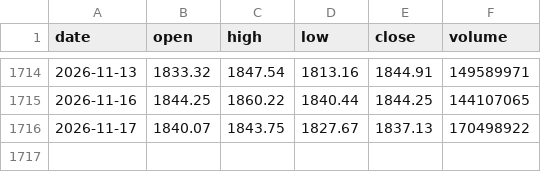
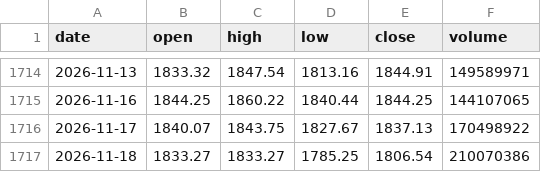
Before and after one commit to KienNT792/Thesis, a CSV file: data/prices/VN30.csv, drawn as a sheet; only a part is shown, gaps mark what is left out.

```diff
--- a/data/prices/VN30.csv
+++ b/data/prices/VN30.csv
@@ -1716 +1716,2 @@ date,open,high,low,close,volume
 2026-11-17,1840.07,1843.75,1827.67,1837.13,170498922
+2026-11-18,1833.27,1833.27,1785.25,1806.54,210070386
```
Also changed, not shown: data/prices/HPG.csv, data/prices/SHB.csv, 47 other files.
